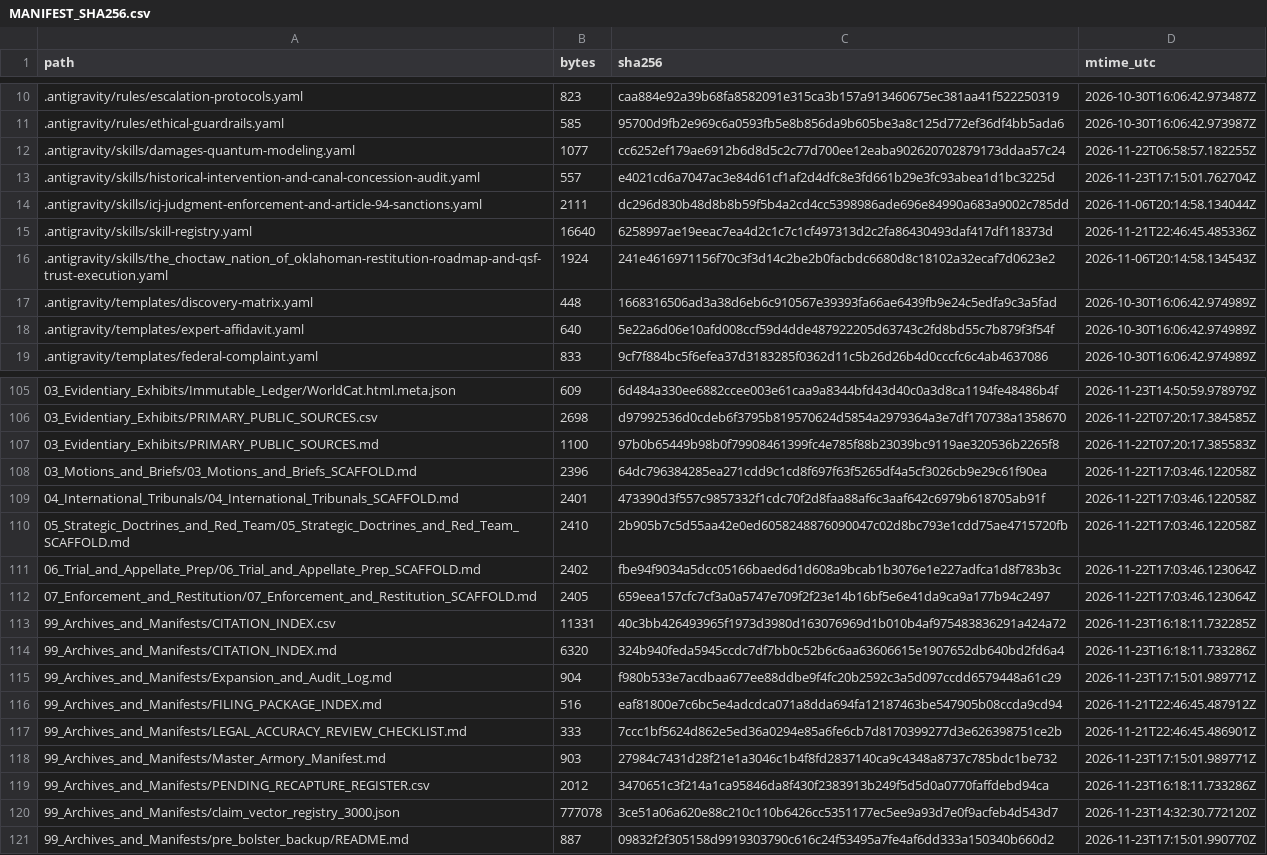
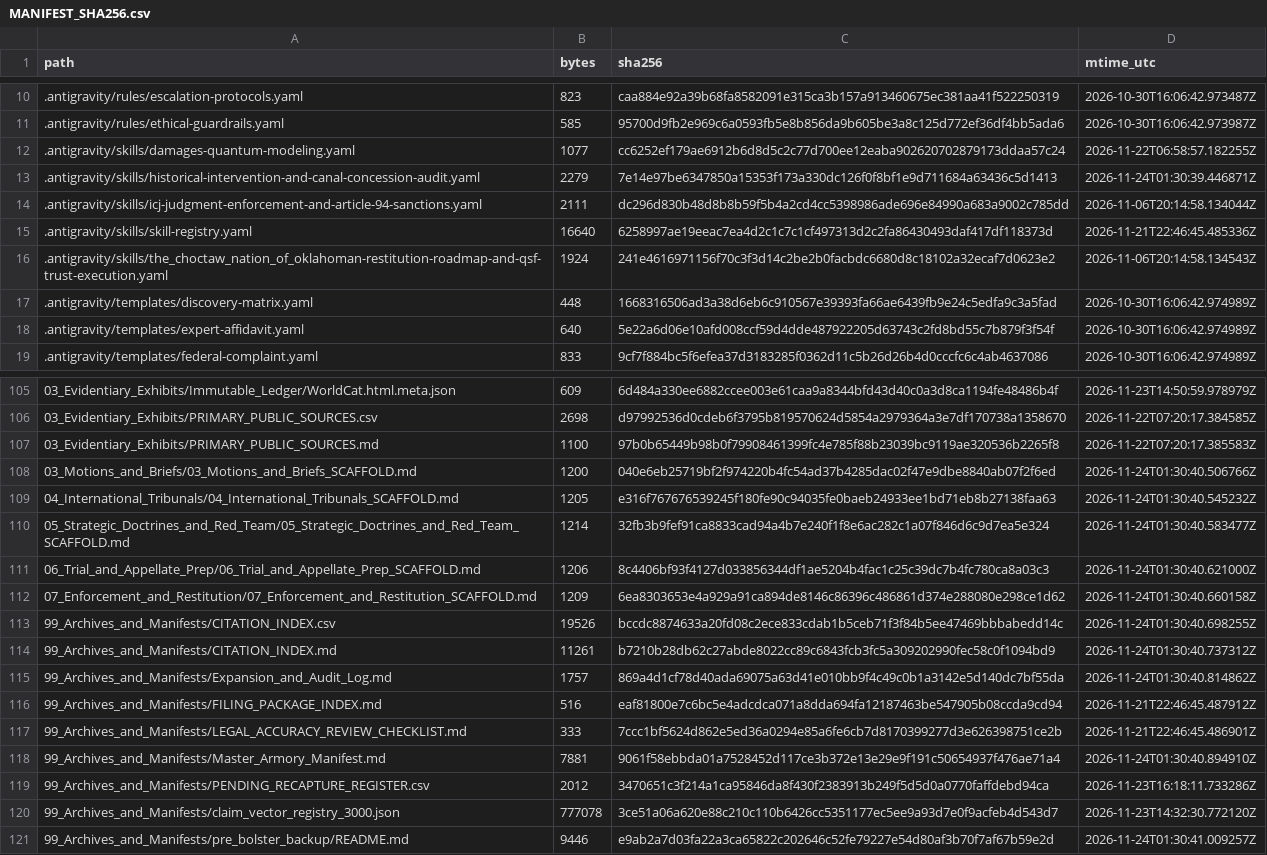
Before and after one commit to GlobalRestitutionAlliance/turtle-island-us-ok-the-choctaw-nation-of-oklahoma-master-litigation, a CSV file: 99_Archives_and_Manifests/MANIFEST_SHA256.csv, drawn as a sheet; only a part is shown, gaps mark what is left out; the diff covers the shown part only.

Commit message:
REVERTED DUE TO UNPROMPTED MASS J3WFICATED DATA CORRUPTION BY COMPROMISED BIASED LLM/ARTIFICIAL INTELLIGENCE MODELS

```diff
--- a/99_Archives_and_Manifests/MANIFEST_SHA256.csv
+++ b/99_Archives_and_Manifests/MANIFEST_SHA256.csv
@@ -12,3 +12,3 @@ path,bytes,sha256,mtime_utc
 .antigravity/skills/damages-quantum-modeling.yaml,1077,cc6252ef179ae6912b6d8d5c2c77d700ee12eaba902620702879173ddaa57c24,2026-11-22T06:58:57.182255Z
-.antigravity/skills/historical-intervention-and-canal-concession-audit.yaml,557,e4021cd6a7047ac3e84d61cf1af2d4dfc8e3fd661b29e3fc93abea1d1bc3225d,2026-11-23T17:15:01.762704Z
+.antigravity/skills/historical-intervention-and-canal-concession-audit.yaml,2279,7e14e97be6347850a15353f173a330dc126f0f8bf1e9d711684a63436c5d1413,2026-11-24T01:30:39.446871Z
 .antigravity/skills/icj-judgment-enforcement-and-article-94-sanctions.yaml,2111,dc296d830b48d8b8b59f5b4a2cd4cc5398986ade696e84990a683a9002c785dd,2026-11-06T20:14:58.134044Z
@@ -107,15 +107,15 @@ path,bytes,sha256,mtime_utc
 03_Evidentiary_Exhibits/PRIMARY_PUBLIC_SOURCES.md,1100,97b0b65449b98b0f79908461399fc4e785f88b23039bc9119ae320536b2265f8,2026-11-22T07:20:17.385583Z
-03_Motions_and_Briefs/03_Motions_and_Briefs_SCAFFOLD.md,2396,64dc796384285ea271cdd9c1cd8f697f63f5265df4a5cf3026cb9e29c61f90ea,2026-11-22T17:03:46.122058Z
-04_International_Tribunals/04_International_Tribunals_SCAFFOLD.md,2401,473390d3f557c9857332f1cdc70f2d8faa88af6c3aaf642c6979b618705ab91f,2026-11-22T17:03:46.122058Z
-05_Strategic_Doctrines_and_Red_Team/05_Strategic_Doctrines_and_Red_Team_SCAFFOLD.md,2410,2b905b7c5d55aa42e0ed6058248876090047c02d8bc793e1cdd75ae4715720fb,2026-11-22T17:03:46.122058Z
-06_Trial_and_Appellate_Prep/06_Trial_and_Appellate_Prep_SCAFFOLD.md,2402,fbe94f9034a5dcc05166baed6d1d608a9bcab1b3076e1e227adfca1d8f783b3c,2026-11-22T17:03:46.123064Z
-07_Enforcement_and_Restitution/07_Enforcement_and_Restitution_SCAFFOLD.md,2405,659eea157cfc7cf3a0a5747e709f2f23e14b16bf5e6e41da9ca9a177b94c2497,2026-11-22T17:03:46.123064Z
-99_Archives_and_Manifests/CITATION_INDEX.csv,11331,40c3bb426493965f1973d3980d163076969d1b010b4af975483836291a424a72,2026-11-23T16:18:11.732285Z
-99_Archives_and_Manifests/CITATION_INDEX.md,6320,324b940feda5945ccdc7df7bb0c52b6c6aa63606615e1907652db640bd2fd6a4,2026-11-23T16:18:11.733286Z
-99_Archives_and_Manifests/Expansion_and_Audit_Log.md,904,f980b533e7acdbaa677ee88ddbe9f4fc20b2592c3a5d097ccdd6579448a61c29,2026-11-23T17:15:01.989771Z
+03_Motions_and_Briefs/03_Motions_and_Briefs_SCAFFOLD.md,1200,040e6eb25719bf2f974220b4fc54ad37b4285dac02f47e9dbe8840ab07f2f6ed,2026-11-24T01:30:40.506766Z
+04_International_Tribunals/04_International_Tribunals_SCAFFOLD.md,1205,e316f767676539245f180fe90c94035fe0baeb24933ee1bd71eb8b27138faa63,2026-11-24T01:30:40.545232Z
+05_Strategic_Doctrines_and_Red_Team/05_Strategic_Doctrines_and_Red_Team_SCAFFOLD.md,1214,32fb3b9fef91ca8833cad94a4b7e240f1f8e6ac282c1a07f846d6c9d7ea5e324,2026-11-24T01:30:40.583477Z
+06_Trial_and_Appellate_Prep/06_Trial_and_Appellate_Prep_SCAFFOLD.md,1206,8c4406bf93f4127d033856344df1ae5204b4fac1c25c39dc7b4fc780ca8a03c3,2026-11-24T01:30:40.621000Z
+07_Enforcement_and_Restitution/07_Enforcement_and_Restitution_SCAFFOLD.md,1209,6ea8303653e4a929a91ca894de8146c86396c486861d374e288080e298ce1d62,2026-11-24T01:30:40.660158Z
+99_Archives_and_Manifests/CITATION_INDEX.csv,19526,bccdc8874633a20fd08c2ece833cdab1b5ceb71f3f84b5ee47469bbbabedd14c,2026-11-24T01:30:40.698255Z
+99_Archives_and_Manifests/CITATION_INDEX.md,11261,b7210b28db62c27abde8022cc89c6843fcb3fc5a309202990fec58c0f1094bd9,2026-11-24T01:30:40.737312Z
+99_Archives_and_Manifests/Expansion_and_Audit_Log.md,1757,869a4d1cf78d40ada69075a63d41e010bb9f4c49c0b1a3142e5d140dc7bf55da,2026-11-24T01:30:40.814862Z
 99_Archives_and_Manifests/FILING_PACKAGE_INDEX.md,516,eaf81800e7c6bc5e4adcdca071a8dda694fa12187463be547905b08ccda9cd94,2026-11-21T22:46:45.487912Z
 99_Archives_and_Manifests/LEGAL_ACCURACY_REVIEW_CHECKLIST.md,333,7ccc1bf5624d862e5ed36a0294e85a6fe6cb7d8170399277d3e626398751ce2b,2026-11-21T22:46:45.486901Z
-99_Archives_and_Manifests/Master_Armory_Manifest.md,903,27984c7431d28f21e1a3046c1b4f8fd2837140ca9c4348a8737c785bdc1be732,2026-11-23T17:15:01.989771Z
+99_Archives_and_Manifests/Master_Armory_Manifest.md,7881,9061f58ebbda01a7528452d117ce3b372e13e29e9f191c50654937f476ae71a4,2026-11-24T01:30:40.894910Z
 99_Archives_and_Manifests/PENDING_RECAPTURE_REGISTER.csv,2012,3470651c3f214a1ca95846da8f430f2383913b249f5d5d0a0770faffdebd94ca,2026-11-23T16:18:11.733286Z
 99_Archives_and_Manifests/claim_vector_registry_3000.json,777078,3ce51a06a620e88c210c110b6426cc5351177ec5ee9a93d7e0f9acfeb4d543d7,2026-11-23T14:32:30.772120Z
-99_Archives_and_Manifests/pre_bolster_backup/README.md,887,09832f2f305158d9919303790c616c24f53495a7fe4af6dd333a150340b660d2,2026-11-23T17:15:01.990770Z
+99_Archives_and_Manifests/pre_bolster_backup/README.md,9446,e9ab2a7d03fa22a3ca65822c202646c52fe79227e54d80af3b70f7af67b59e2d,2026-11-24T01:30:41.009257Z
```
Also changed, not shown: 83 edited cells elsewhere in this file, 39 other files.
